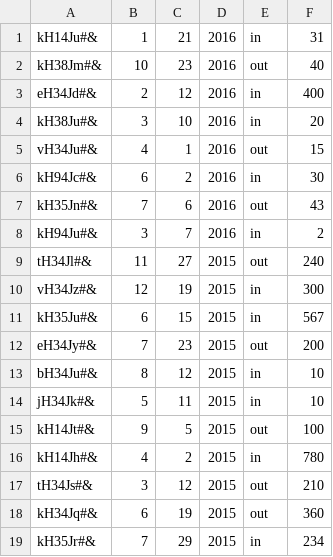
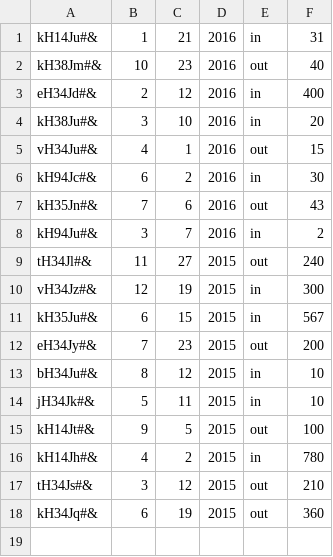
Before and after one commit to pfolus/light_erp_system_python, a CSV file: accounting/items.csv, drawn as a sheet.

Commit message:
upgraded file reading and saving in hr and accounting modules

```diff
--- a/accounting/items.csv
+++ b/accounting/items.csv
@@ -18,2 +18 @@ tH34Js#&;3;12;2015;out;210
 kH34Jq#&;6;19;2015;out;360
-kH35Jr#&;7;29;2015;in;234
```
Also changed, not shown: 2 other files.
